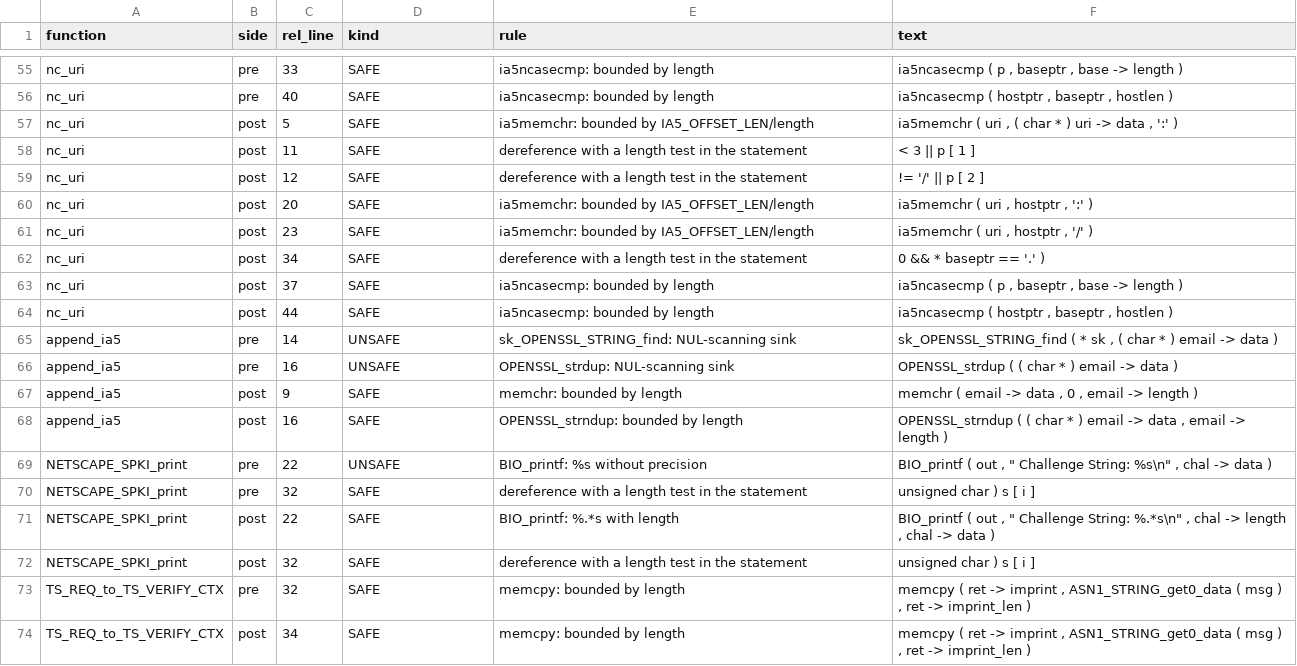
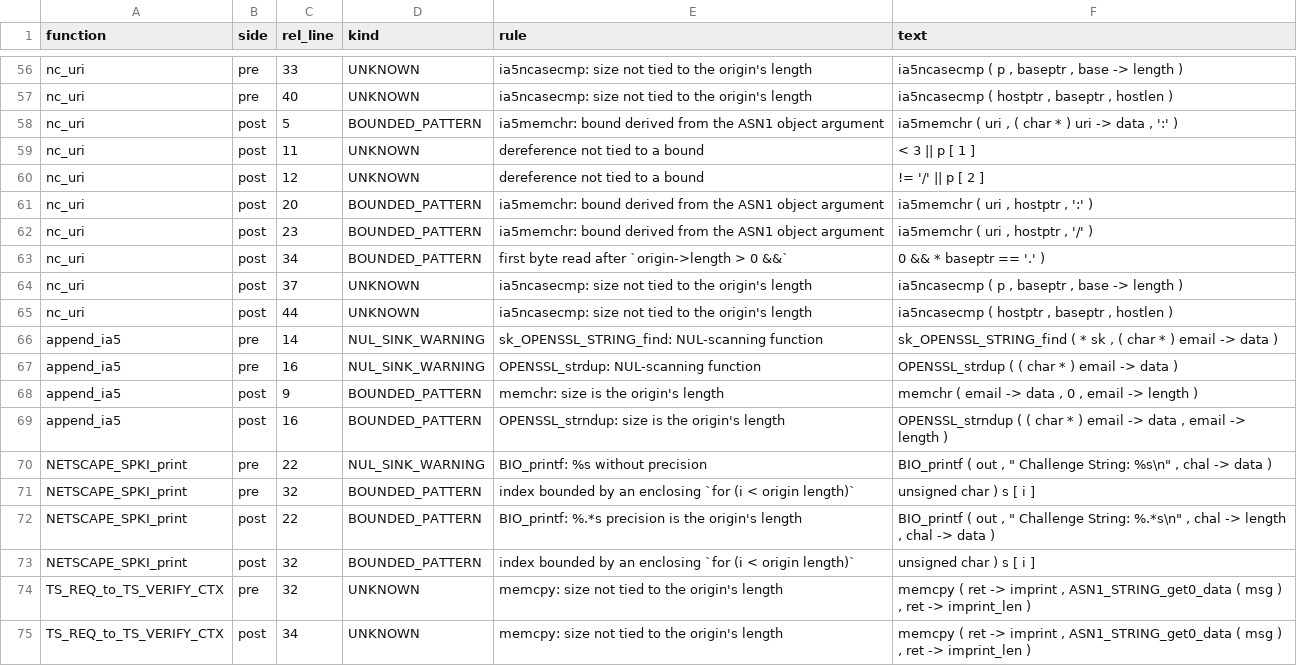
Before and after one commit to federiconbaez/cortex9-openssl-asn1-string-nul-scanner, a CSV file: results/upstream_findings.csv, drawn as a sheet; only a part is shown, gaps mark what is left out; addresses are those after the commit; the diff covers the shown part only; the diff names each change by its address in the sheet, - before the commit and + after, or states it on an @@ line.

```diff
--- a/results/upstream_findings.csv
+++ b/results/upstream_findings.csv
-D56:D57 (kind): SAFE
+D56:D57 (kind): UNKNOWN
-E56:E57 (rule): ia5ncasecmp: bounded by length
+E56:E57 (rule): ia5ncasecmp: size not tied to the origin's length
-D58 (kind): SAFE
+D58 (kind): BOUNDED_PATTERN
-E58 (rule): ia5memchr: bounded by IA5_OFFSET_LEN/length
+E58 (rule): ia5memchr: bound derived from the ASN1 object argument
-D59:D60 (kind): SAFE
+D59:D60 (kind): UNKNOWN
-E59:E60 (rule): dereference with a length test in the statement
+E59:E60 (rule): dereference not tied to a bound
-D61:D63 (kind): SAFE
+D61:D63 (kind): BOUNDED_PATTERN
-E61:E62 (rule): ia5memchr: bounded by IA5_OFFSET_LEN/length
+E61:E62 (rule): ia5memchr: bound derived from the ASN1 object argument
-E63 (rule): dereference with a length test in the statement
+E63 (rule): first byte read after `origin->length > 0 &&`
-D64:D65 (kind): SAFE
+D64:D65 (kind): UNKNOWN
-E64:E65 (rule): ia5ncasecmp: bounded by length
+E64:E65 (rule): ia5ncasecmp: size not tied to the origin's length
-D66:D67 (kind): UNSAFE
+D66:D67 (kind): NUL_SINK_WARNING
-E66 (rule): sk_OPENSSL_STRING_find: NUL-scanning sink
+E66 (rule): sk_OPENSSL_STRING_find: NUL-scanning function
-E67 (rule): OPENSSL_strdup: NUL-scanning sink
+E67 (rule): OPENSSL_strdup: NUL-scanning function
-D68:D69 (kind): SAFE
+D68:D69 (kind): BOUNDED_PATTERN
-E68 (rule): memchr: bounded by length
+E68 (rule): memchr: size is the origin's length
-E69 (rule): OPENSSL_strndup: bounded by length
+E69 (rule): OPENSSL_strndup: size is the origin's length
-D70 (kind): UNSAFE
+D70 (kind): NUL_SINK_WARNING
-D71:D73 (kind): SAFE
+D71:D73 (kind): BOUNDED_PATTERN
-E71 (rule): dereference with a length test in the statement
+E71 (rule): index bounded by an enclosing `for (i < origin length)`
-E72 (rule): BIO_printf: %.*s with length
+E72 (rule): BIO_printf: %.*s precision is the origin's length
-E73 (rule): dereference with a length test in the statement
+E73 (rule): index bounded by an enclosing `for (i < origin length)`
-D74:D75 (kind): SAFE
+D74:D75 (kind): UNKNOWN
-E74:E75 (rule): memcpy: bounded by length
+E74:E75 (rule): memcpy: size not tied to the origin's length
```
Also changed, not shown: 1 added row and 86 edited cells elsewhere in this file, results/summary.csv, results/synthetic.csv, 20 other files.
